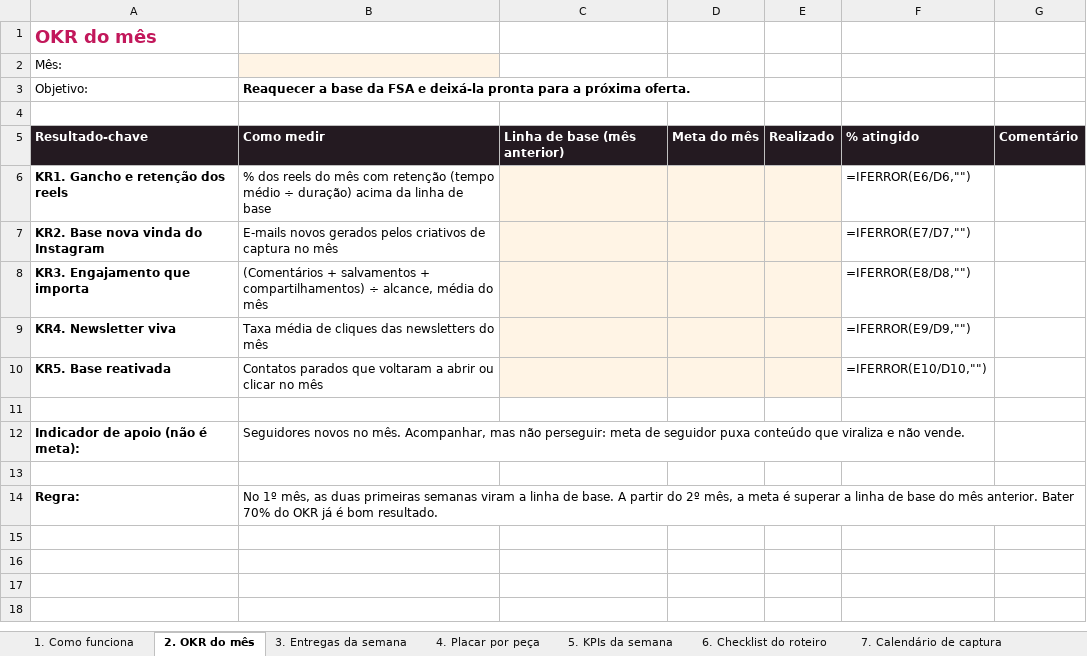
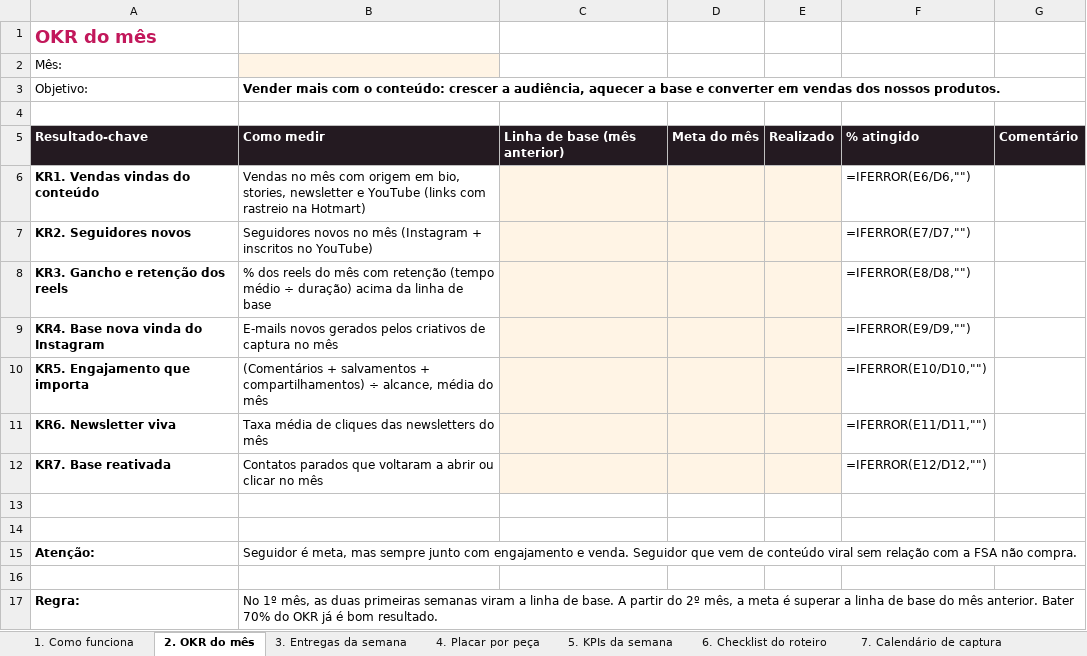
Before and after one commit to GiseleHedler/laboratorio-conteudo, an Excel workbook: fsa/conteudo-base/okr-conteudo-fsa.xlsx, sheet 2. OKR do mês, drawn as a sheet; values as stored, in another font and other column widths than the file's, no borders; formulas without a stored value are shown as written; addresses are those after the commit; the diff names each change by its address in the sheet, - before the commit and + after, or states it on an @@ line.

```diff
--- a/fsa/conteudo-base/okr-conteudo-fsa.xlsx (sheet 2. OKR do mês)
+++ b/fsa/conteudo-base/okr-conteudo-fsa.xlsx (sheet 2. OKR do mês)
-B3: Reaquecer a base da FSA e deixá-la pronta para a próxima oferta.
+B3: Vender mais com o conteúdo: crescer a audiência, aquecer a base e converter em vendas dos nossos produtos.
+row 6: KR1. Vendas vindas do conteúdo | Vendas no mês com origem em bio, stories, newsletter e YouTube (links com rastreio na Hotmart) |  |  |  | =IFERROR(E6/D6,"")
+row 7: KR2. Seguidores novos | Seguidores novos no mês (Instagram + inscritos no YouTube) |  |  |  | =IFERROR(E7/D7,"")
-A8: KR1. Gancho e retenção dos reels
+A8: KR3. Gancho e retenção dos reels
-F8: =IFERROR(E6/D6,"")
+F8: =IFERROR(E8/D8,"")
-A9: KR2. Base nova vinda do Instagram
+A9: KR4. Base nova vinda do Instagram
-F9: =IFERROR(E7/D7,"")
+F9: =IFERROR(E9/D9,"")
-A10: KR3. Engajamento que importa
+A10: KR5. Engajamento que importa
-F10: =IFERROR(E8/D8,"")
+F10: =IFERROR(E10/D10,"")
-A11: KR4. Newsletter viva
+A11: KR6. Newsletter viva
-F11: =IFERROR(E9/D9,"")
+F11: =IFERROR(E11/D11,"")
-A12: KR5. Base reativada
+A12: KR7. Base reativada
-F12: =IFERROR(E10/D10,"")
+F12: =IFERROR(E12/D12,"")
-row 14: Indicador de apoio (não é meta): | Seguidores novos no mês. Acompanhar, mas não perseguir: meta de seguidor puxa conteúdo que viraliza e não vende.
+row 14: (empty)
+row 15: Atenção: | Seguidor é meta, mas sempre junto com engajamento e venda. Seguidor que vem de conteúdo viral sem relação com a FSA não compra.
```
Also changed, not shown: sheet 5. KPIs da semana, sheet 1. Como funciona, sheet 3. Entregas da semana, other sheet tabs, 2 other files.
